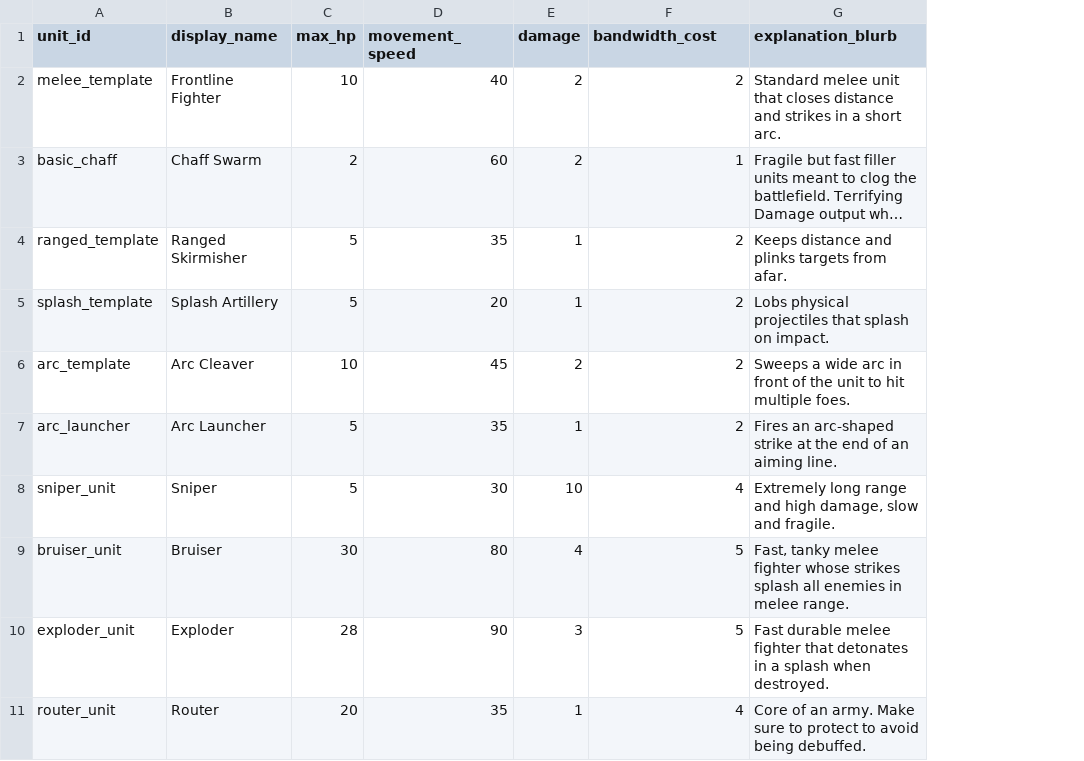
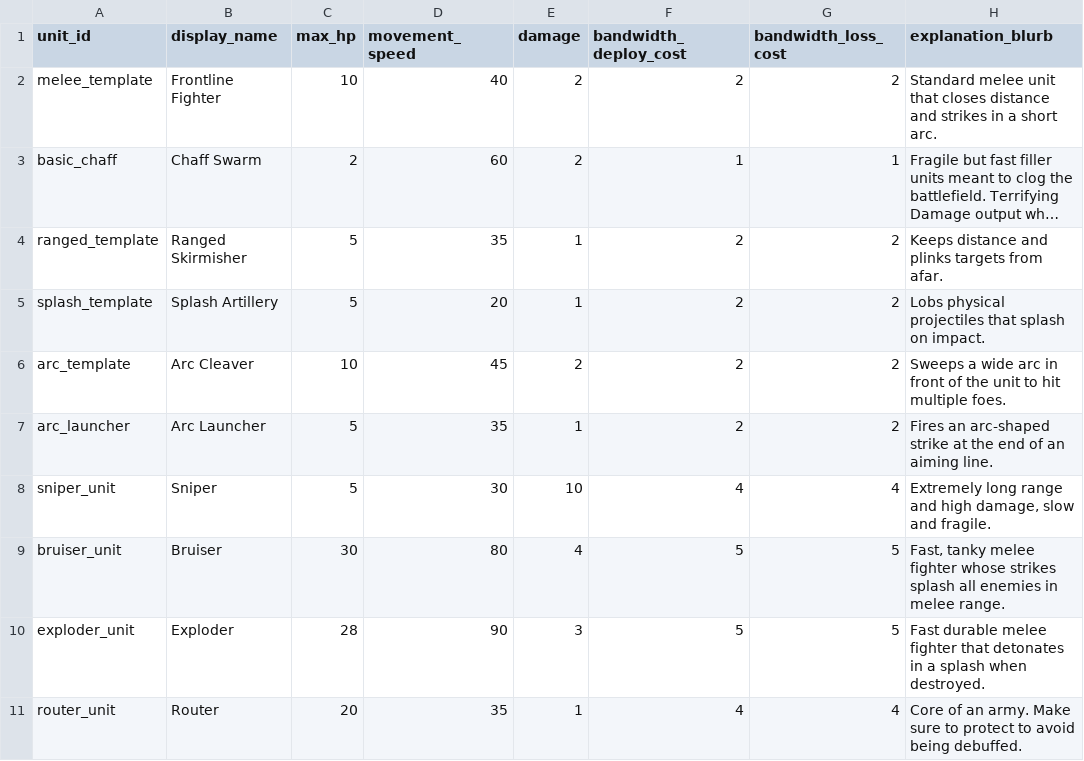
Before and after one commit to Bread5430/roguelike_autobattler, a CSV file: Data/units_glossary.csv, drawn as a sheet; only a part is shown; long unchanged cells end in …; the diff names each change by its address in the sheet, - before the commit and + after, or states it on an @@ line.

Commit message:
rework bandwidth UI

```diff
--- a/Data/units_glossary.csv
+++ b/Data/units_glossary.csv
+column G (bandwidth_loss_cost), rows 2-11: 2 | 1 | 2 | 2 | 2 | 2 | 4 | 5 | 5 | 4
-F1: bandwidth_cost
+F1: bandwidth_deploy_cost
```
Also changed, not shown: 16 other files.
